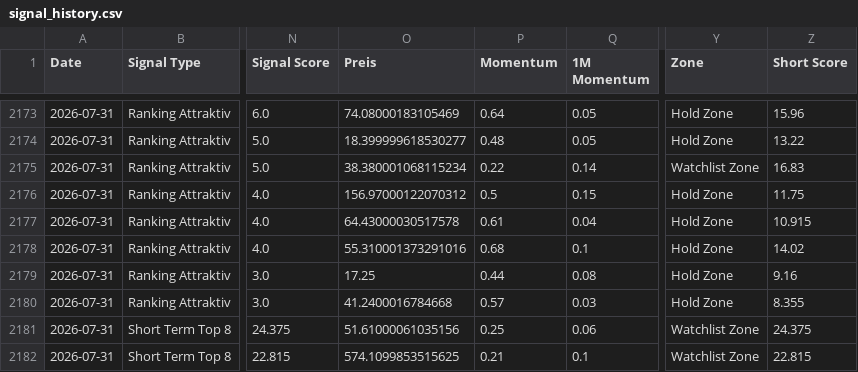
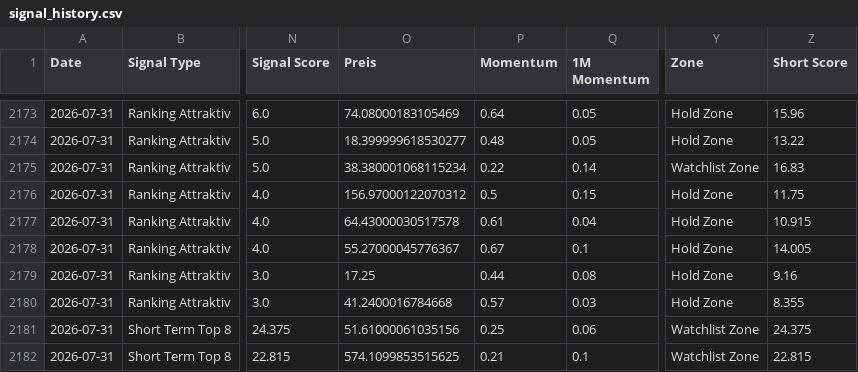
Before and after one commit to Rofino95/theme-tracker, a CSV file: signal_history.csv, drawn as a sheet; only a part is shown, gaps mark what is left out; the diff names each change by its address in the sheet, - before the commit and + after, or states it on an @@ line.

```diff
--- a/signal_history.csv
+++ b/signal_history.csv
-O2178 (Preis): 55.310001373291016
+O2178 (Preis): 55.27000045776367
-P2178 (Momentum): 0.68
+P2178 (Momentum): 0.67
-Z2178 (Short Score): 14.02
+Z2178 (Short Score): 14.005
```
Also changed, not shown: theme_scores.csv, 1 other file.
